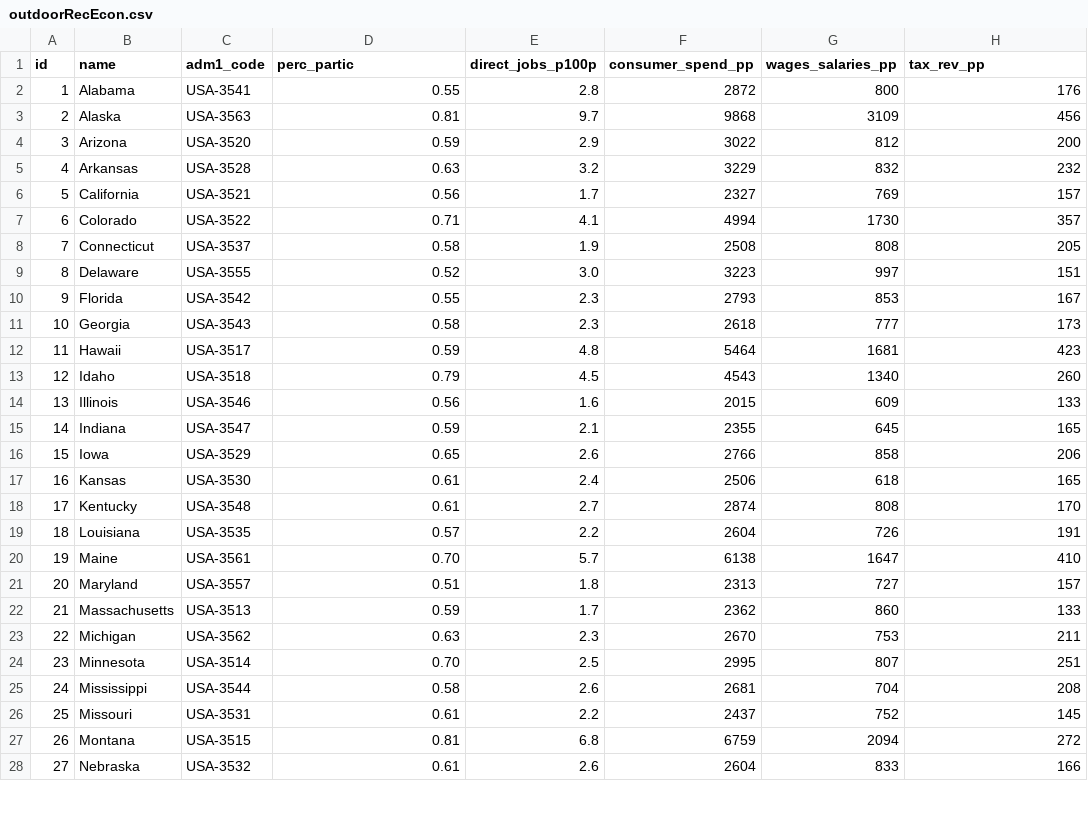
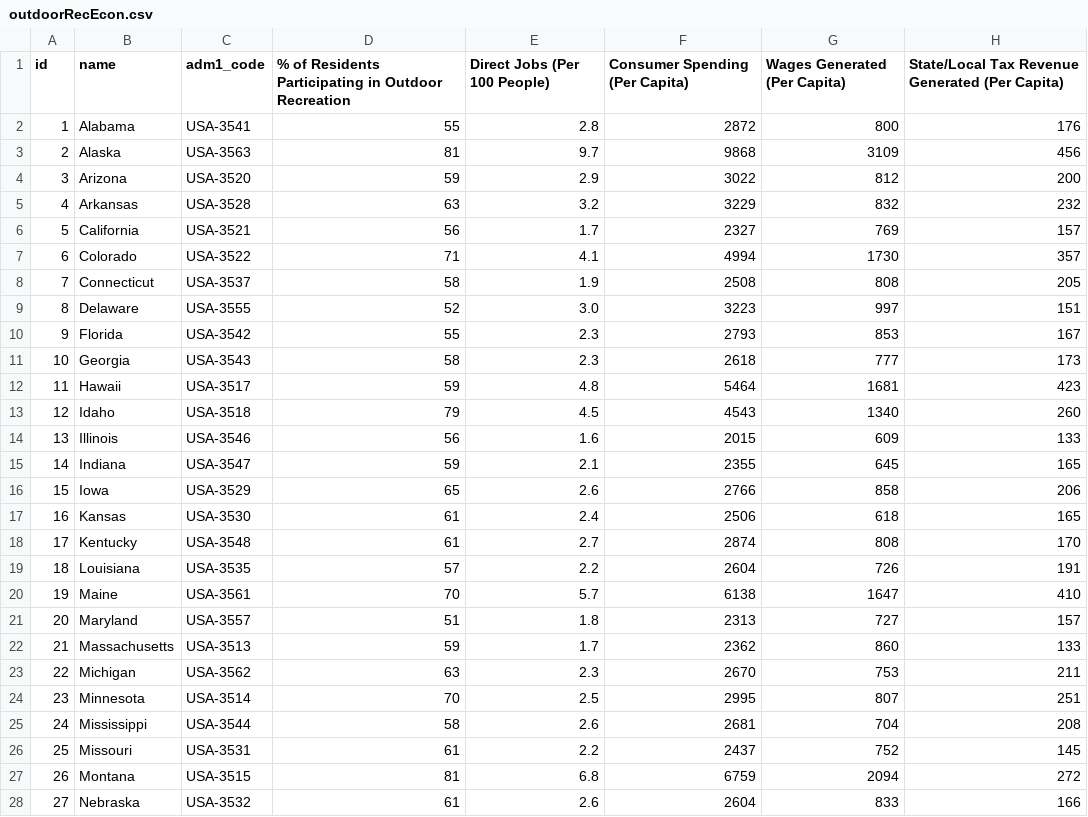
Before and after one commit to jeskane/outdoor-rec-economy, a CSV file: data/outdoorRecEcon.csv, drawn as a sheet; only a part is shown; the diff covers the shown part only.

```diff
--- a/data/outdoorRecEcon.csv
+++ b/data/outdoorRecEcon.csv
@@ -1,28 +1,28 @@
-id,name,adm1_code,perc_partic,direct_jobs_p100p,consumer_spend_pp,wages_salaries_pp,tax_rev_pp
-1,Alabama,USA-3541,0.55,2.8,2872,800,176
-2,Alaska,USA-3563,0.81,9.7,9868,3109,456
-3,Arizona,USA-3520,0.59,2.9,3022,812,200
-4,Arkansas,USA-3528,0.63,3.2,3229,832,232
-5,California,USA-3521,0.56,1.7,2327,769,157
-6,Colorado,USA-3522,0.71,4.1,4994,1730,357
-7,Connecticut,USA-3537,0.58,1.9,2508,808,205
-8,Delaware,USA-3555,0.52,3.0,3223,997,151
-9,Florida,USA-3542,0.55,2.3,2793,853,167
-10,Georgia,USA-3543,0.58,2.3,2618,777,173
-11,Hawaii,USA-3517,0.59,4.8,5464,1681,423
-12,Idaho,USA-3518,0.79,4.5,4543,1340,260
-13,Illinois,USA-3546,0.56,1.6,2015,609,133
-14,Indiana,USA-3547,0.59,2.1,2355,645,165
-15,Iowa,USA-3529,0.65,2.6,2766,858,206
-16,Kansas,USA-3530,0.61,2.4,2506,618,165
-17,Kentucky,USA-3548,0.61,2.7,2874,808,170
-18,Louisiana,USA-3535,0.57,2.2,2604,726,191
-19,Maine,USA-3561,0.70,5.7,6138,1647,410
-20,Maryland,USA-3557,0.51,1.8,2313,727,157
-21,Massachusetts,USA-3513,0.59,1.7,2362,860,133
-22,Michigan,USA-3562,0.63,2.3,2670,753,211
-23,Minnesota,USA-3514,0.70,2.5,2995,807,251
-24,Mississippi,USA-3544,0.58,2.6,2681,704,208
-25,Missouri,USA-3531,0.61,2.2,2437,752,145
-26,Montana,USA-3515,0.81,6.8,6759,2094,272
-27,Nebraska,USA-3532,0.61,2.6,2604,833,166
+id,name,adm1_code,% of Residents Participating in Outdoor Recreation,Direct Jobs (Per 100 People),Consumer Spending (Per Capita),Wages Generated (Per Capita),State/Local Tax Revenue Generated (Per Capita)
+1,Alabama,USA-3541,55,2.8,2872,800,176
+2,Alaska,USA-3563,81,9.7,9868,3109,456
+3,Arizona,USA-3520,59,2.9,3022,812,200
+4,Arkansas,USA-3528,63,3.2,3229,832,232
+5,California,USA-3521,56,1.7,2327,769,157
+6,Colorado,USA-3522,71,4.1,4994,1730,357
+7,Connecticut,USA-3537,58,1.9,2508,808,205
+8,Delaware,USA-3555,52,3.0,3223,997,151
+9,Florida,USA-3542,55,2.3,2793,853,167
+10,Georgia,USA-3543,58,2.3,2618,777,173
+11,Hawaii,USA-3517,59,4.8,5464,1681,423
+12,Idaho,USA-3518,79,4.5,4543,1340,260
+13,Illinois,USA-3546,56,1.6,2015,609,133
+14,Indiana,USA-3547,59,2.1,2355,645,165
+15,Iowa,USA-3529,65,2.6,2766,858,206
+16,Kansas,USA-3530,61,2.4,2506,618,165
+17,Kentucky,USA-3548,61,2.7,2874,808,170
+18,Louisiana,USA-3535,57,2.2,2604,726,191
+19,Maine,USA-3561,70,5.7,6138,1647,410
+20,Maryland,USA-3557,51,1.8,2313,727,157
+21,Massachusetts,USA-3513,59,1.7,2362,860,133
+22,Michigan,USA-3562,63,2.3,2670,753,211
+23,Minnesota,USA-3514,70,2.5,2995,807,251
+24,Mississippi,USA-3544,58,2.6,2681,704,208
+25,Missouri,USA-3531,61,2.2,2437,752,145
+26,Montana,USA-3515,81,6.8,6759,2094,272
+27,Nebraska,USA-3532,61,2.6,2604,833,166
```
Also changed, not shown: 23 edited cells elsewhere in this file, 4 other files.
